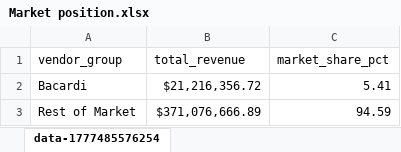
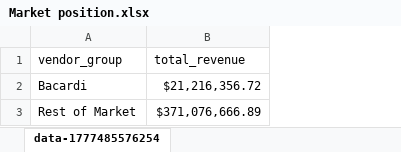
Before and after one commit to OKRR66/data-analytics, an Excel workbook: week-04/Market position.xlsx, sheet data-1777485576254, drawn as a sheet; values as stored, in another font and other column widths than the file's, no borders; charts and pictures not drawn; the diff names each change by its address in the sheet, - before the commit and + after, or states it on an @@ line.

```diff
--- a/week-04/Market position.xlsx (sheet data-1777485576254)
+++ b/week-04/Market position.xlsx (sheet data-1777485576254)
-column C (market_share_pct), rows 2-3: 5.41 | 94.59
```
Also changed, not shown: week-04/Market Share in vodka and rum.xlsx, week-04/Opportunity counties.xlsx, 12 other files.
